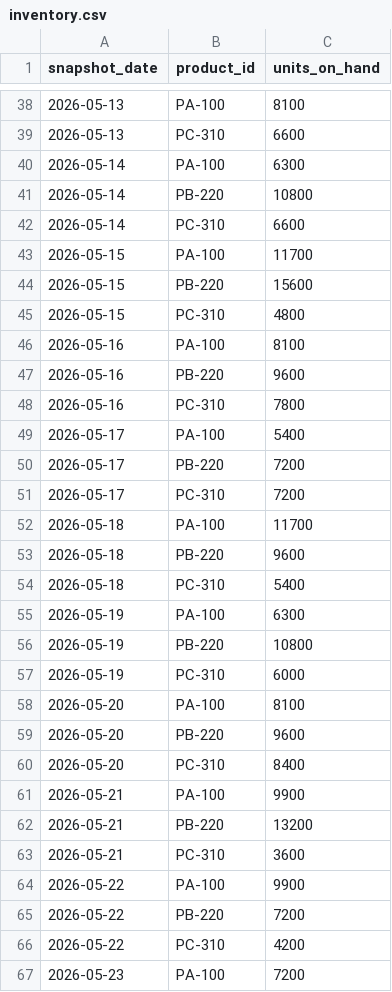
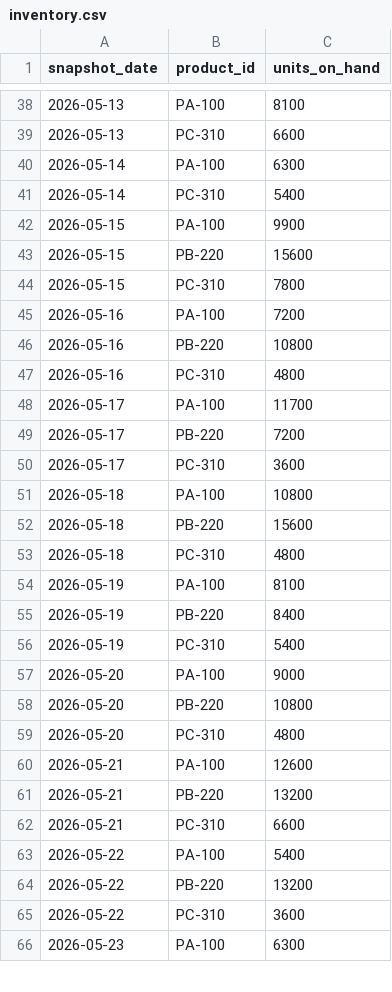
Before and after one commit to yang00333/data-to-ai-foundations, a CSV file: examples/semiconductor_test/data/inventory.csv, drawn as a sheet; only a part is shown, gaps mark what is left out; the diff covers the shown part only.

```diff
--- a/examples/semiconductor_test/data/inventory.csv
+++ b/examples/semiconductor_test/data/inventory.csv
@@ -40,28 +40,27 @@ snapshot_date,product_id,units_on_hand
 2026-05-14,PA-100,6300
-2026-05-14,PB-220,10800
-2026-05-14,PC-310,6600
-2026-05-15,PA-100,11700
+2026-05-14,PC-310,5400
+2026-05-15,PA-100,9900
 2026-05-15,PB-220,15600
-2026-05-15,PC-310,4800
-2026-05-16,PA-100,8100
-2026-05-16,PB-220,9600
-2026-05-16,PC-310,7800
-2026-05-17,PA-100,5400
+2026-05-15,PC-310,7800
+2026-05-16,PA-100,7200
+2026-05-16,PB-220,10800
+2026-05-16,PC-310,4800
+2026-05-17,PA-100,11700
 2026-05-17,PB-220,7200
-2026-05-17,PC-310,7200
-2026-05-18,PA-100,11700
-2026-05-18,PB-220,9600
-2026-05-18,PC-310,5400
-2026-05-19,PA-100,6300
-2026-05-19,PB-220,10800
-2026-05-19,PC-310,6000
-2026-05-20,PA-100,8100
-2026-05-20,PB-220,9600
-2026-05-20,PC-310,8400
-2026-05-21,PA-100,9900
+2026-05-17,PC-310,3600
+2026-05-18,PA-100,10800
+2026-05-18,PB-220,15600
+2026-05-18,PC-310,4800
+2026-05-19,PA-100,8100
+2026-05-19,PB-220,8400
+2026-05-19,PC-310,5400
+2026-05-20,PA-100,9000
+2026-05-20,PB-220,10800
+2026-05-20,PC-310,4800
+2026-05-21,PA-100,12600
 2026-05-21,PB-220,13200
-2026-05-21,PC-310,3600
-2026-05-22,PA-100,9900
-2026-05-22,PB-220,7200
-2026-05-22,PC-310,4200
-2026-05-23,PA-100,7200
+2026-05-21,PC-310,6600
+2026-05-22,PA-100,5400
+2026-05-22,PB-220,13200
+2026-05-22,PC-310,3600
+2026-05-23,PA-100,6300
```
Also changed, not shown: 20 edited cells elsewhere in this file, examples/aquaculture/sample_output/quarantine.csv, examples/semiconductor_test/data/test_plan.csv, 24 other files.
